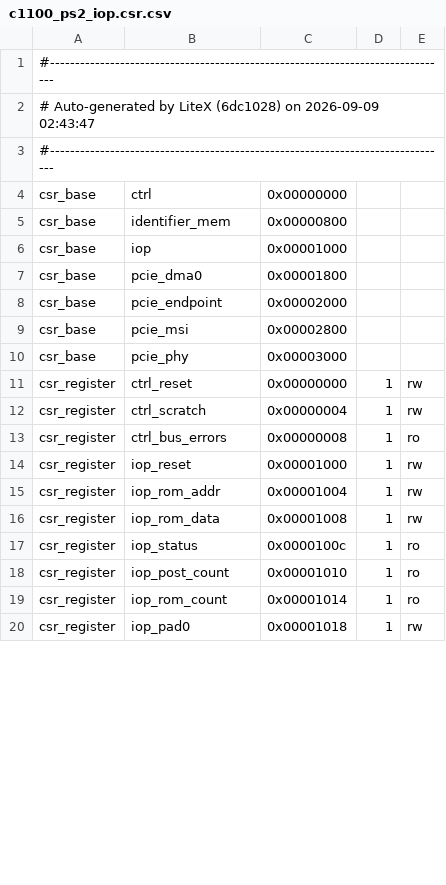
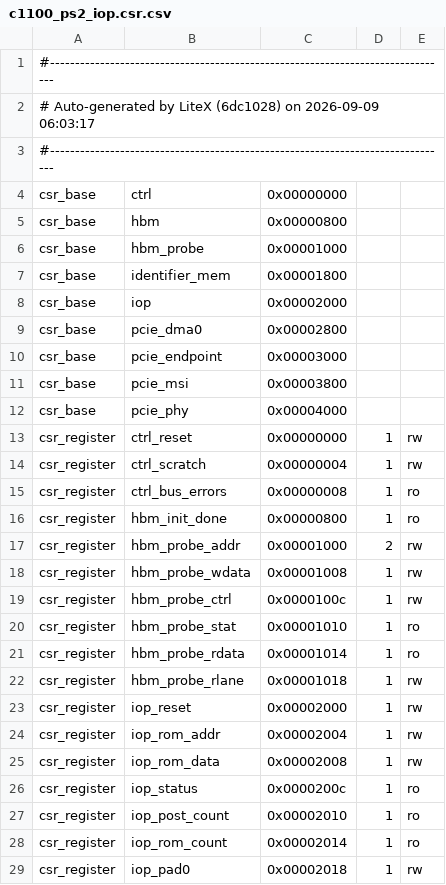
Before and after one commit to Dracnea/PS2-Xilinx-UltrascalePlus, a CSV file: bitstreams/c1100_ps2_iop.csr.csv, drawn as a sheet; only a part is shown; the diff covers the shown part only.

```diff
--- a/bitstreams/c1100_ps2_iop.csr.csv
+++ b/bitstreams/c1100_ps2_iop.csr.csv
@@ -1,11 +1,13 @@
 #--------------------------------------------------------------------------------
-# Auto-generated by LiteX (6dc1028) on 2026-09-09 02:43:47
+# Auto-generated by LiteX (6dc1028) on 2026-09-09 06:03:17
 #--------------------------------------------------------------------------------
 csr_base,ctrl,0x00000000,,
-csr_base,identifier_mem,0x00000800,,
-csr_base,iop,0x00001000,,
-csr_base,pcie_dma0,0x00001800,,
-csr_base,pcie_endpoint,0x00002000,,
-csr_base,pcie_msi,0x00002800,,
-csr_base,pcie_phy,0x00003000,,
+csr_base,hbm,0x00000800,,
+csr_base,hbm_probe,0x00001000,,
+csr_base,identifier_mem,0x00001800,,
+csr_base,iop,0x00002000,,
+csr_base,pcie_dma0,0x00002800,,
+csr_base,pcie_endpoint,0x00003000,,
+csr_base,pcie_msi,0x00003800,,
+csr_base,pcie_phy,0x00004000,,
 csr_register,ctrl_reset,0x00000000,1,rw
@@ -13,8 +15,15 @@ csr_register,ctrl_scratch,0x00000004,1,rw
 csr_register,ctrl_bus_errors,0x00000008,1,ro
-csr_register,iop_reset,0x00001000,1,rw
-csr_register,iop_rom_addr,0x00001004,1,rw
-csr_register,iop_rom_data,0x00001008,1,rw
-csr_register,iop_status,0x0000100c,1,ro
-csr_register,iop_post_count,0x00001010,1,ro
-csr_register,iop_rom_count,0x00001014,1,ro
-csr_register,iop_pad0,0x00001018,1,rw
+csr_register,hbm_init_done,0x00000800,1,ro
+csr_register,hbm_probe_addr,0x00001000,2,rw
+csr_register,hbm_probe_wdata,0x00001008,1,rw
+csr_register,hbm_probe_ctrl,0x0000100c,1,rw
+csr_register,hbm_probe_stat,0x00001010,1,ro
+csr_register,hbm_probe_rdata,0x00001014,1,ro
+csr_register,hbm_probe_rlane,0x00001018,1,rw
+csr_register,iop_reset,0x00002000,1,rw
+csr_register,iop_rom_addr,0x00002004,1,rw
+csr_register,iop_rom_data,0x00002008,1,rw
+csr_register,iop_status,0x0000200c,1,ro
+csr_register,iop_post_count,0x00002010,1,ro
+csr_register,iop_rom_count,0x00002014,1,ro
+csr_register,iop_pad0,0x00002018,1,rw
```
Also changed, not shown: 3 added rows and 49 edited cells elsewhere in this file, 1 other file.
